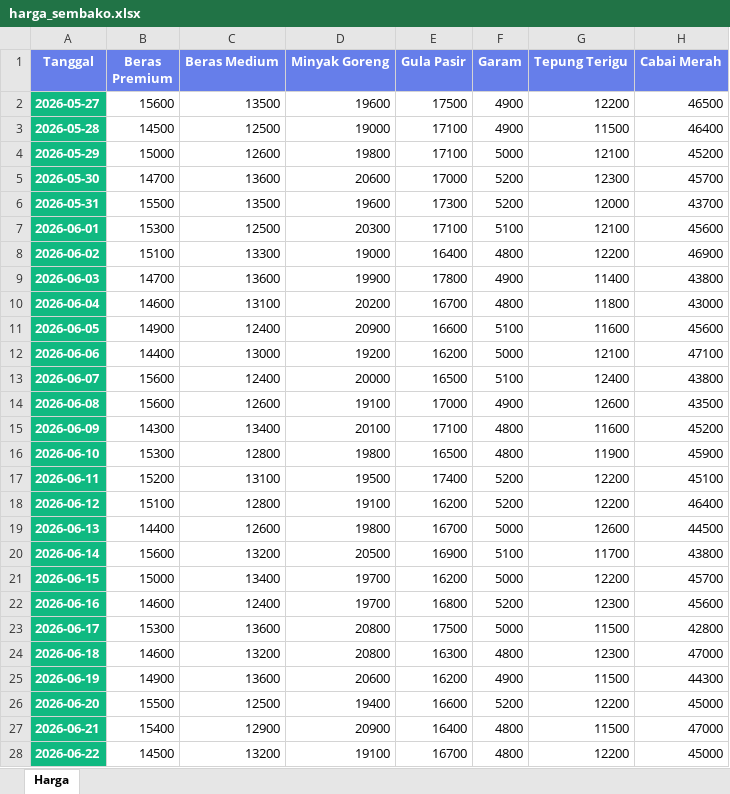
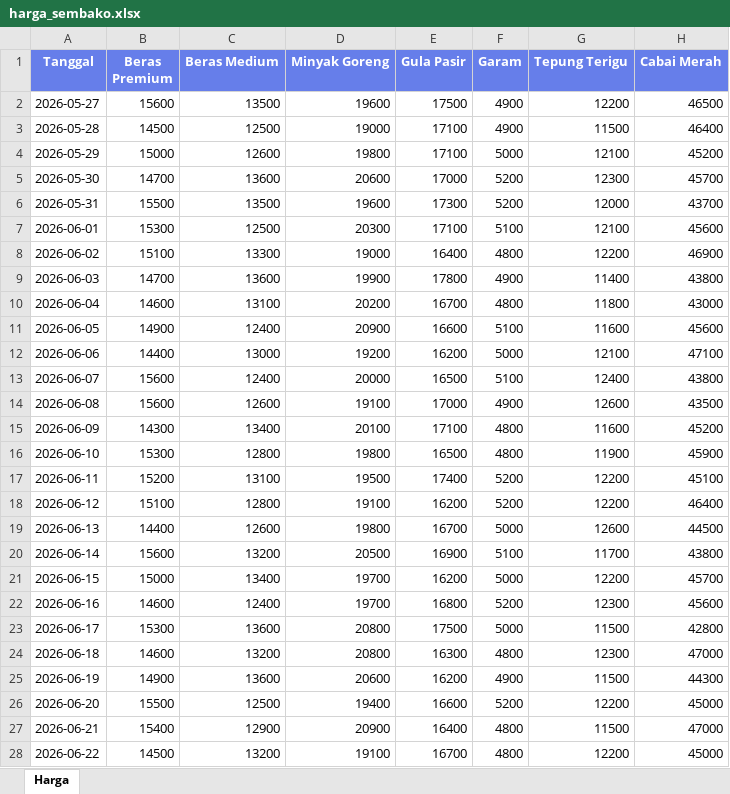
Before and after one commit to adiorany3/sembako-dashboard, an Excel workbook: data/harga_sembako.xlsx, sheet Harga, drawn as a sheet; only a part is shown; values as stored, in another font and other column widths than the file's, no borders; the diff covers the shown part only; the diff names each change by its address in the sheet, - before the commit and + after, or states it on an @@ line.

```diff
--- a/data/harga_sembako.xlsx (sheet Harga)
+++ b/data/harga_sembako.xlsx (sheet Harga)
@@ A2:A28 fill: #10B981 → none, bold: on → off, text colour: #FFFFFF → black @@
```
Also changed, not shown: 24 removed rows, 10 edited cells and cell formats elsewhere in this sheet, data/bi_rate_inflasi.xlsx, data/harga_cpo.xlsx, 18 other files.
